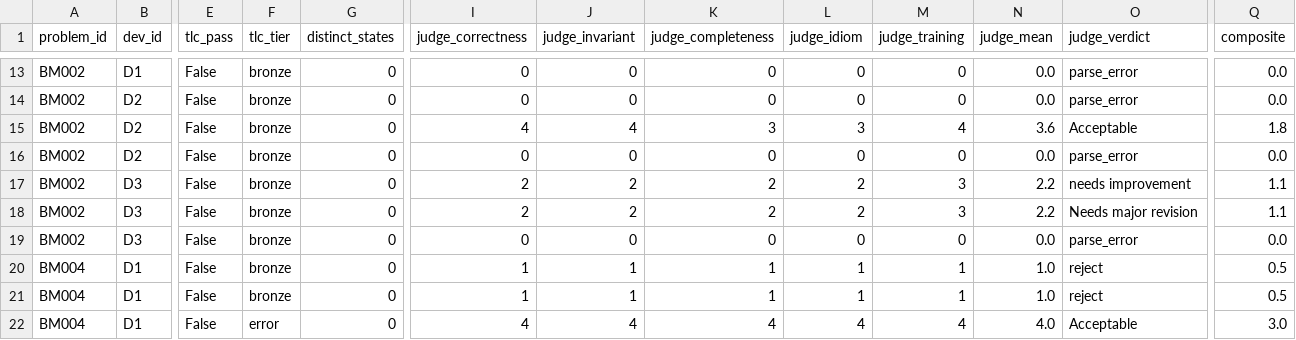
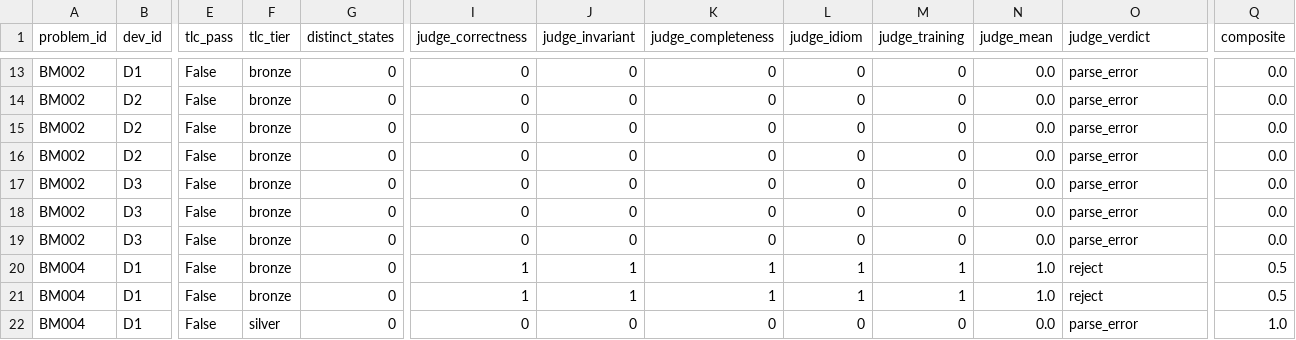
Before and after one commit to LUC-AI4FM/ChatTLA, a CSV file: outputs/prompt_sweep/results.csv, drawn as a sheet; only a part is shown, gaps mark what is left out; the diff covers the shown part only; the diff names each change by its address in the sheet, - before the commit and + after, or states it on an @@ line.

```diff
--- a/outputs/prompt_sweep/results.csv
+++ b/outputs/prompt_sweep/results.csv
-I15 (judge_correctness): 4
+I15 (judge_correctness): 0
-J15 (judge_invariant): 4
+J15 (judge_invariant): 0
-K15 (judge_completeness): 3
+K15 (judge_completeness): 0
-L15 (judge_idiom): 3
+L15 (judge_idiom): 0
-M15 (judge_training): 4
+M15 (judge_training): 0
-N15 (judge_mean): 3.6
+N15 (judge_mean): 0.0
-O15 (judge_verdict): Acceptable
+O15 (judge_verdict): parse_error
-Q15 (composite): 1.8
+Q15 (composite): 0.0
-I17:I18 (judge_correctness): 2
+I17:I18 (judge_correctness): 0
-J17:J18 (judge_invariant): 2
+J17:J18 (judge_invariant): 0
-K17:K18 (judge_completeness): 2
+K17:K18 (judge_completeness): 0
-L17:L18 (judge_idiom): 2
+L17:L18 (judge_idiom): 0
-M17:M18 (judge_training): 3
+M17:M18 (judge_training): 0
-N17:N18 (judge_mean): 2.2
+N17:N18 (judge_mean): 0.0
-O17 (judge_verdict): needs improvement
+O17 (judge_verdict): parse_error
-Q17:Q18 (composite): 1.1
+Q17:Q18 (composite): 0.0
-O18 (judge_verdict): Needs major revision
+O18 (judge_verdict): parse_error
-F22 (tlc_tier): error
+F22 (tlc_tier): silver
-I22 (judge_correctness): 4
+I22 (judge_correctness): 0
-J22 (judge_invariant): 4
+J22 (judge_invariant): 0
-K22 (judge_completeness): 4
+K22 (judge_completeness): 0
-L22 (judge_idiom): 4
+L22 (judge_idiom): 0
-M22 (judge_training): 4
+M22 (judge_training): 0
-N22 (judge_mean): 4.0
+N22 (judge_mean): 0.0
-O22 (judge_verdict): Acceptable
+O22 (judge_verdict): parse_error
-Q22 (composite): 3.0
+Q22 (composite): 1.0
```
Also changed, not shown: 1 added row, 1 removed row and 98 edited cells elsewhere in this file, outputs/prompt_sweep/summary.csv, 5 other files.
